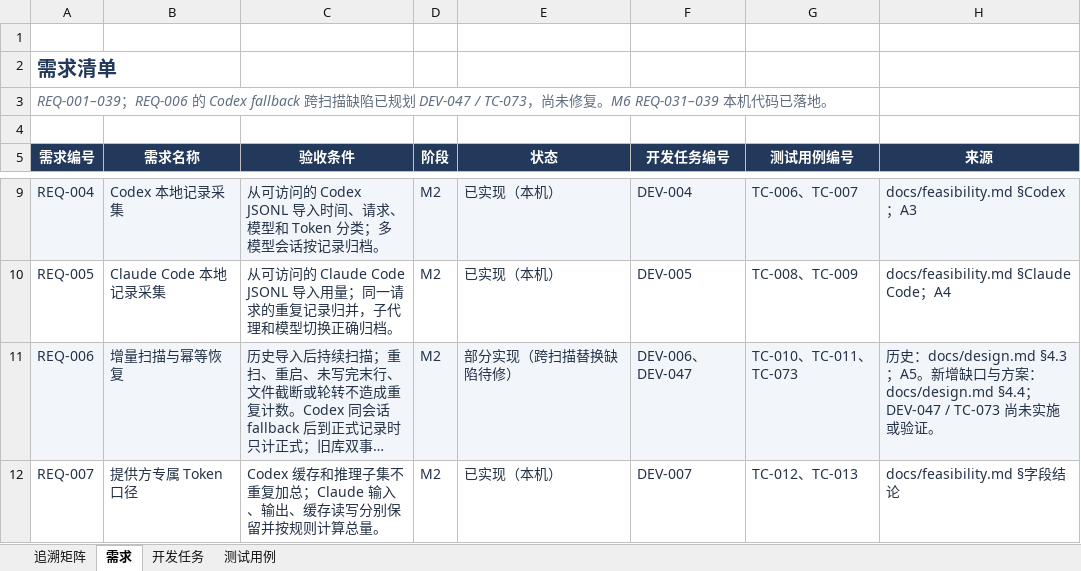
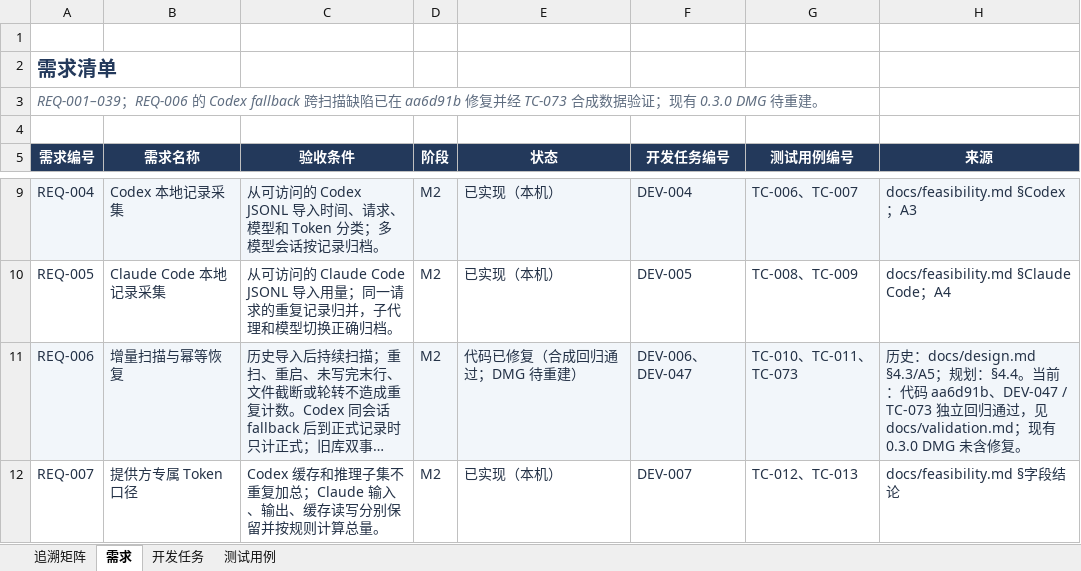
Before and after one commit to lzhe72/Token, an Excel workbook: outputs/20261002-token-docs/Token-需求开发测试追溯.xlsx, sheet 需求, drawn as a sheet; only a part is shown, gaps mark what is left out; long unchanged cells end in …; values as stored, in another font and other column widths than the file's, no borders; the diff names each change by its address in the sheet, - before the commit and + after, or states it on an @@ line.

```diff
--- a/outputs/20261002-token-docs/Token-需求开发测试追溯.xlsx (sheet 需求)
+++ b/outputs/20261002-token-docs/Token-需求开发测试追溯.xlsx (sheet 需求)
-A3 (需求编号): …陷已规划 DEV-047 / TC-073，尚未修复。M6 REQ-031–039 本机代码已落地。
+A3 (需求编号): …陷已在 aa6d91b 修复并经 TC-073 合成数据验证；现有 0.3.0 DMG 待重建。
-E11 (状态): 部分实现（跨扫描替换缺陷待修）
+E11 (状态): 代码已修复（合成回归通过；DMG 待重建）
-H11 (来源): …：docs/design.md §4.3；A5。新增缺口与方案：docs/design.md §4.4；DEV-047 / TC-073 尚未实施或验证。
+H11 (来源): …：docs/design.md §4.3/A5；规划：§4.4。当前：代码 aa6d91b、DEV-047 / TC-073 独立回归通过，见 docs/validation.md；现有 0.3.0 DMG 未含修复。
```
Also changed, not shown: sheet 测试用例, sheet 开发任务, sheet 追溯矩阵, 9 other files.
